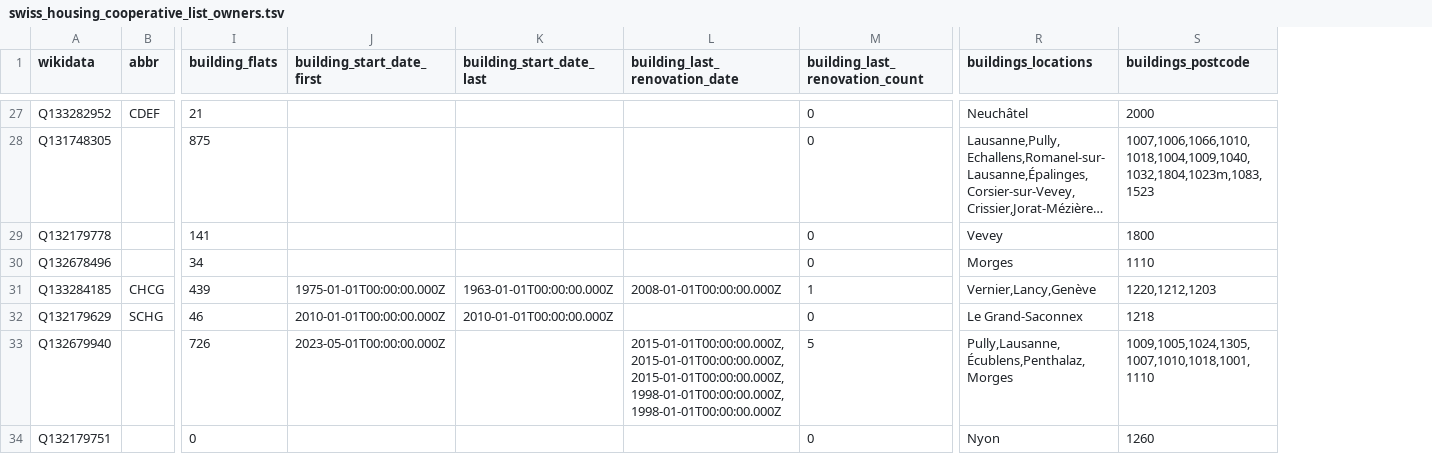
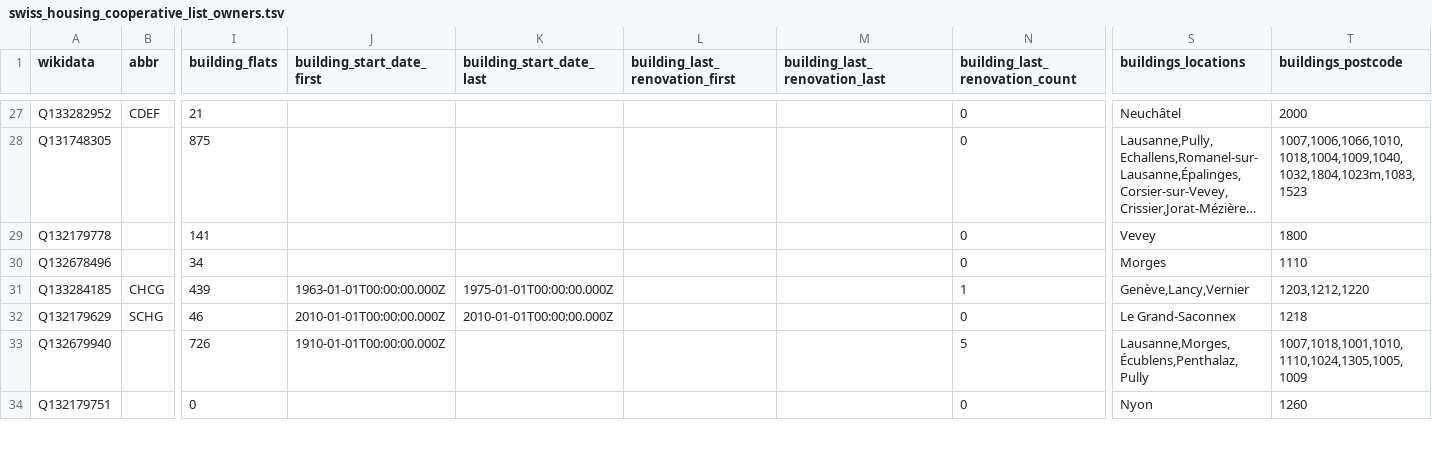
Before and after one commit to imagoiq/swiss-housing-cooperative-map, a TSV file: output/swiss_housing_cooperative_list_owners.tsv, drawn as a sheet; only a part is shown, gaps mark what is left out; long unchanged cells end in …; addresses are those after the commit; the diff covers the shown part only; the diff names each change by its address in the sheet, - before the commit and + after, or states it on an @@ line.

```diff
--- a/output/swiss_housing_cooperative_list_owners.tsv
+++ b/output/swiss_housing_cooperative_list_owners.tsv
+column L (building_last_renovation_first), empty
-M1: building_last_renovation_date
+M1: building_last_renovation_last
-J31 (building_start_date_first): 1975-01-01T00:00:00.000Z
+J31 (building_start_date_first): 1963-01-01T00:00:00.000Z
-K31 (building_start_date_last): 1963-01-01T00:00:00.000Z
+K31 (building_start_date_last): 1975-01-01T00:00:00.000Z
-M31 (building_last_renovation_last): 2008-01-01T00:00:00.000Z
+M31 (building_last_renovation_last): (empty)
-S31 (buildings_locations): Vernier,Lancy,Genève
+S31 (buildings_locations): Genève,Lancy,Vernier
-T31 (buildings_postcode): 1220,1212,1203
+T31 (buildings_postcode): 1203,1212,1220
-J33 (building_start_date_first): 2023-05-01T00:00:00.000Z
+J33 (building_start_date_first): 1910-01-01T00:00:00.000Z
-M33 (building_last_renovation_last): 2015-01-01T00:00:00.000Z,2015-01-01T00:00:00.000Z,2015-01-01T00:00:00.000Z,1998-01-01T00:00:00.000Z,1998-01-01T00:00:00.000Z
+M33 (building_last_renovation_last): (empty)
-S33 (buildings_locations): Pully,Lausanne,Écublens,Penthalaz,Morges
+S33 (buildings_locations): Lausanne,Morges,Écublens,Penthalaz,Pully
-T33 (buildings_postcode): 1009,1005,1024,1305,1007,1010,1018,1001,1110
+T33 (buildings_postcode): 1007,1018,1001,1010,1110,1024,1305,1005,1009
```
Also changed, not shown: 30 edited cells elsewhere in this file, output/swiss_housing_cooperative_list_operators.tsv, 2 other files.
